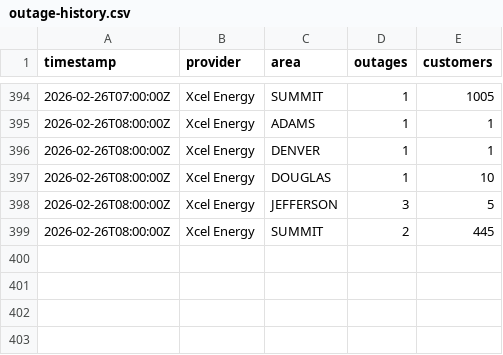
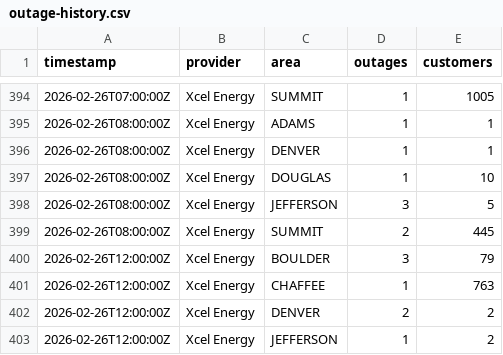
Before and after one commit to aachokey/denver-outages, a CSV file: outage-history.csv, drawn as a sheet; only a part is shown, gaps mark what is left out.

```diff
--- a/outage-history.csv
+++ b/outage-history.csv
@@ -399 +399,5 @@ timestamp,provider,area,outages,customers
 "2026-02-26T08:00:00Z","Xcel Energy","SUMMIT",2,445
+"2026-02-26T12:00:00Z","Xcel Energy","BOULDER",3,79
+"2026-02-26T12:00:00Z","Xcel Energy","CHAFFEE",1,763
+"2026-02-26T12:00:00Z","Xcel Energy","DENVER",2,2
+"2026-02-26T12:00:00Z","Xcel Energy","JEFFERSON",1,2
```
Also changed, not shown: 2 other files.
